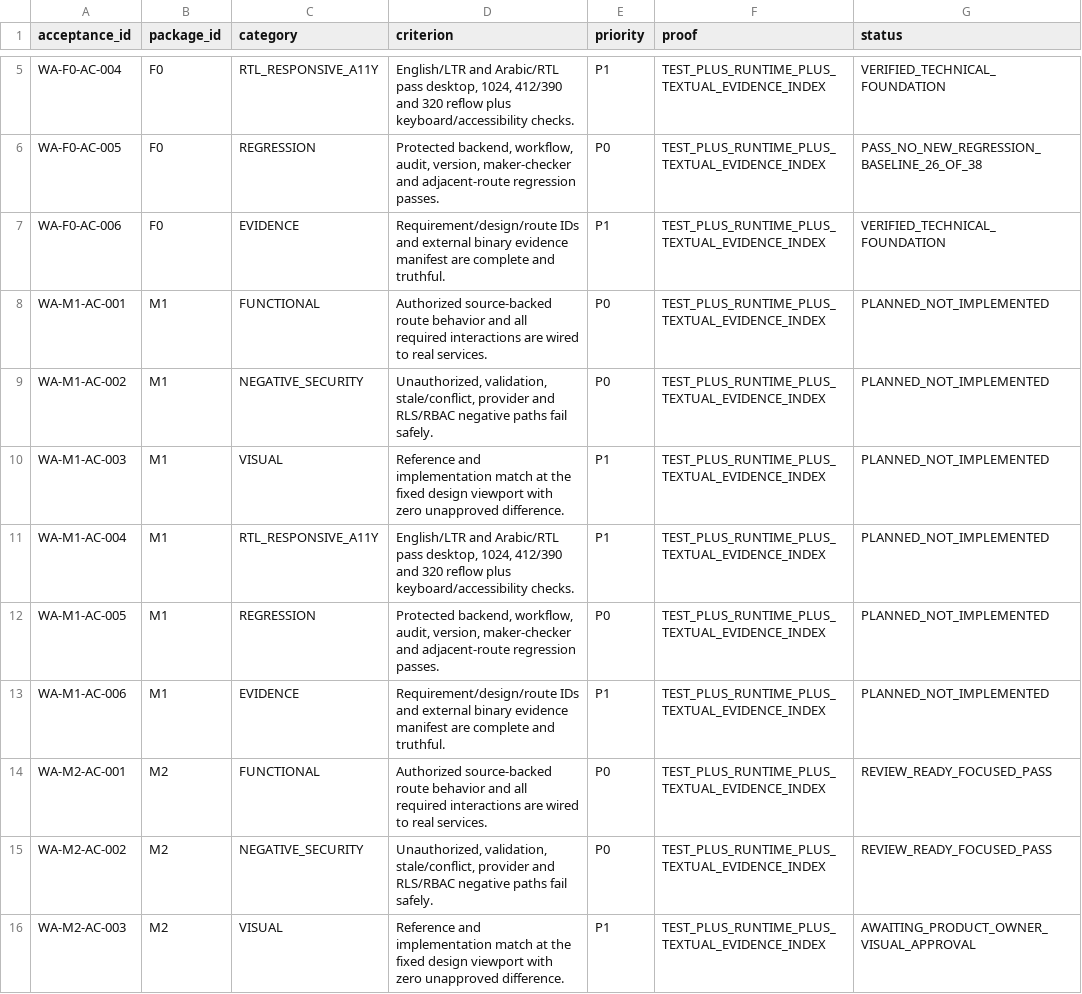
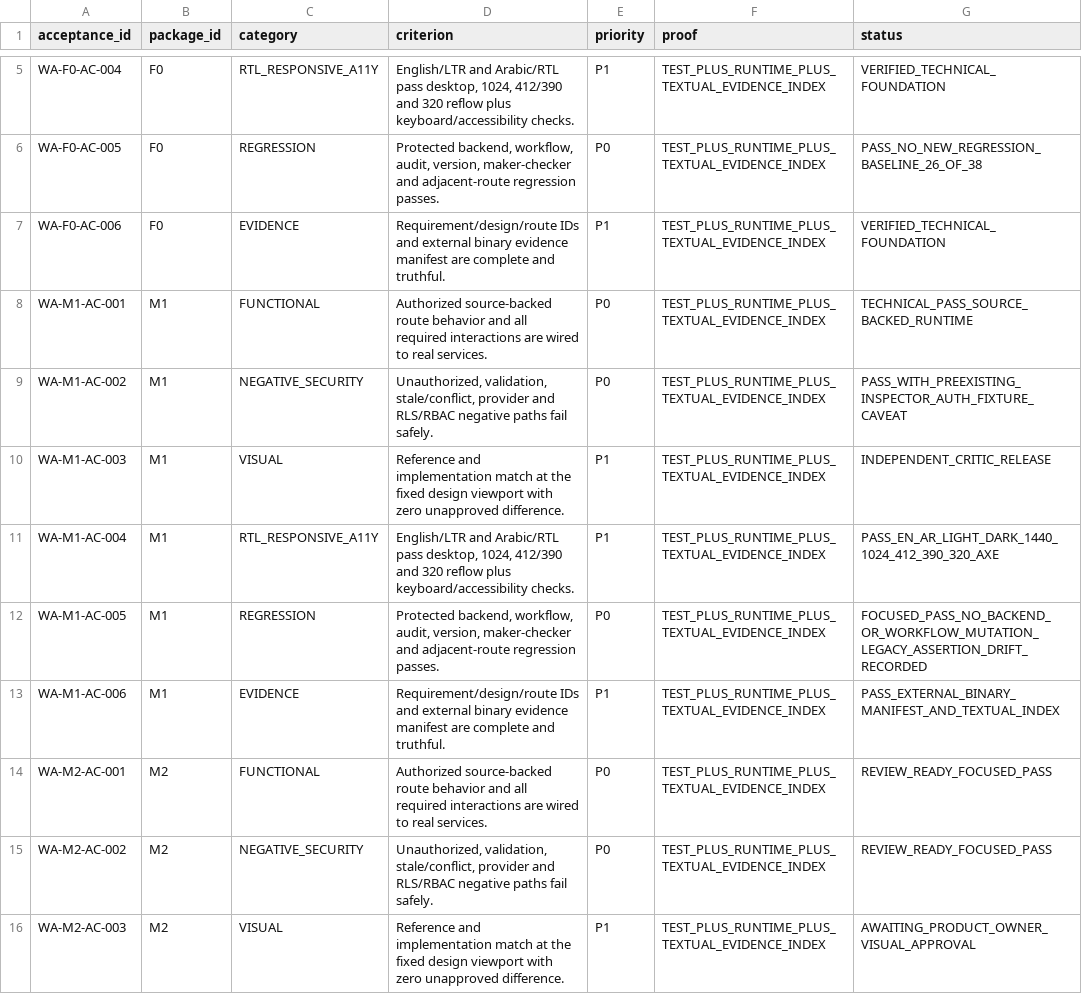
Before and after one commit to Vikram-Indla/Inspection, a CSV file: product-contract/web-admin-phase1/ACCEPTANCE_CRITERIA.csv, drawn as a sheet; only a part is shown, gaps mark what is left out.

Commit message:
feat(web-admin): reconcile M1 dashboard

```diff
--- a/product-contract/web-admin-phase1/ACCEPTANCE_CRITERIA.csv
+++ b/product-contract/web-admin-phase1/ACCEPTANCE_CRITERIA.csv
@@ -7,8 +7,8 @@ WA-F0-AC-005,F0,REGRESSION,"Protected backend, workflow, audit, version, maker-c
 WA-F0-AC-006,F0,EVIDENCE,Requirement/design/route IDs and external binary evidence manifest are complete and truthful.,P1,TEST_PLUS_RUNTIME_PLUS_TEXTUAL_EVIDENCE_INDEX,VERIFIED_TECHNICAL_FOUNDATION
-WA-M1-AC-001,M1,FUNCTIONAL,Authorized source-backed route behavior and all required interactions are wired to real services.,P0,TEST_PLUS_RUNTIME_PLUS_TEXTUAL_EVIDENCE_INDEX,PLANNED_NOT_IMPLEMENTED
-WA-M1-AC-002,M1,NEGATIVE_SECURITY,"Unauthorized, validation, stale/conflict, provider and RLS/RBAC negative paths fail safely.",P0,TEST_PLUS_RUNTIME_PLUS_TEXTUAL_EVIDENCE_INDEX,PLANNED_NOT_IMPLEMENTED
-WA-M1-AC-003,M1,VISUAL,Reference and implementation match at the fixed design viewport with zero unapproved difference.,P1,TEST_PLUS_RUNTIME_PLUS_TEXTUAL_EVIDENCE_INDEX,PLANNED_NOT_IMPLEMENTED
-WA-M1-AC-004,M1,RTL_RESPONSIVE_A11Y,"English/LTR and Arabic/RTL pass desktop, 1024, 412/390 and 320 reflow plus keyboard/accessibility checks.",P1,TEST_PLUS_RUNTIME_PLUS_TEXTUAL_EVIDENCE_INDEX,PLANNED_NOT_IMPLEMENTED
-WA-M1-AC-005,M1,REGRESSION,"Protected backend, workflow, audit, version, maker-checker and adjacent-route regression passes.",P0,TEST_PLUS_RUNTIME_PLUS_TEXTUAL_EVIDENCE_INDEX,PLANNED_NOT_IMPLEMENTED
-WA-M1-AC-006,M1,EVIDENCE,Requirement/design/route IDs and external binary evidence manifest are complete and truthful.,P1,TEST_PLUS_RUNTIME_PLUS_TEXTUAL_EVIDENCE_INDEX,PLANNED_NOT_IMPLEMENTED
+WA-M1-AC-001,M1,FUNCTIONAL,Authorized source-backed route behavior and all required interactions are wired to real services.,P0,TEST_PLUS_RUNTIME_PLUS_TEXTUAL_EVIDENCE_INDEX,TECHNICAL_PASS_SOURCE_BACKED_RUNTIME
+WA-M1-AC-002,M1,NEGATIVE_SECURITY,"Unauthorized, validation, stale/conflict, provider and RLS/RBAC negative paths fail safely.",P0,TEST_PLUS_RUNTIME_PLUS_TEXTUAL_EVIDENCE_INDEX,PASS_WITH_PREEXISTING_INSPECTOR_AUTH_FIXTURE_CAVEAT
+WA-M1-AC-003,M1,VISUAL,Reference and implementation match at the fixed design viewport with zero unapproved difference.,P1,TEST_PLUS_RUNTIME_PLUS_TEXTUAL_EVIDENCE_INDEX,INDEPENDENT_CRITIC_RELEASE
+WA-M1-AC-004,M1,RTL_RESPONSIVE_A11Y,"English/LTR and Arabic/RTL pass desktop, 1024, 412/390 and 320 reflow plus keyboard/accessibility checks.",P1,TEST_PLUS_RUNTIME_PLUS_TEXTUAL_EVIDENCE_INDEX,PASS_EN_AR_LIGHT_DARK_1440_1024_412_390_320_AXE
+WA-M1-AC-005,M1,REGRESSION,"Protected backend, workflow, audit, version, maker-checker and adjacent-route regression passes.",P0,TEST_PLUS_RUNTIME_PLUS_TEXTUAL_EVIDENCE_INDEX,FOCUSED_PASS_NO_BACKEND_OR_WORKFLOW_MUTATION_LEGACY_ASSERTION_DRIFT_RECORDED
+WA-M1-AC-006,M1,EVIDENCE,Requirement/design/route IDs and external binary evidence manifest are complete and truthful.,P1,TEST_PLUS_RUNTIME_PLUS_TEXTUAL_EVIDENCE_INDEX,PASS_EXTERNAL_BINARY_MANIFEST_AND_TEXTUAL_INDEX
 WA-M2-AC-001,M2,FUNCTIONAL,Authorized source-backed route behavior and all required interactions are wired to real services.,P0,TEST_PLUS_RUNTIME_PLUS_TEXTUAL_EVIDENCE_INDEX,REVIEW_READY_FOCUSED_PASS
```
Also changed, not shown: 21 other files.
